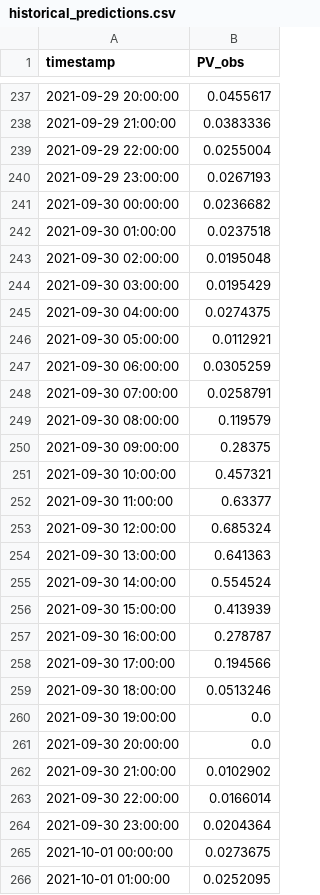
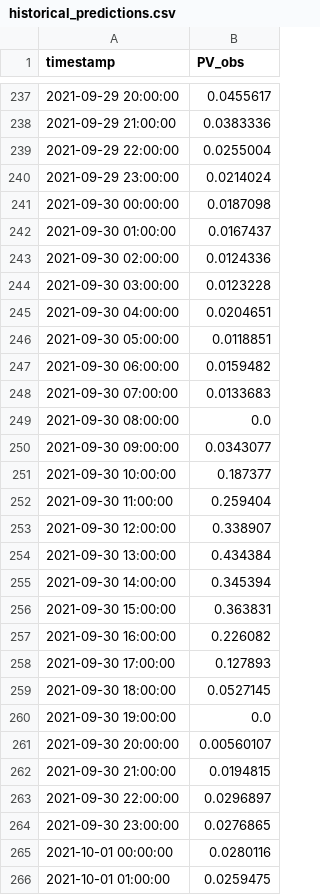
Before and after one commit to iwatts3519/st-energy360-backend, a CSV file: Data/historical_predictions.csv, drawn as a sheet; only a part is shown, gaps mark what is left out; the diff covers the shown part only.

```diff
--- a/Data/historical_predictions.csv
+++ b/Data/historical_predictions.csv
@@ -239,28 +239,28 @@ timestamp,PV_obs
 2021-09-29 22:00:00,0.0255004
-2021-09-29 23:00:00,0.0267193
-2021-09-30 00:00:00,0.0236682
-2021-09-30 01:00:00,0.0237518
-2021-09-30 02:00:00,0.0195048
-2021-09-30 03:00:00,0.0195429
-2021-09-30 04:00:00,0.0274375
-2021-09-30 05:00:00,0.0112921
-2021-09-30 06:00:00,0.0305259
-2021-09-30 07:00:00,0.0258791
-2021-09-30 08:00:00,0.119579
-2021-09-30 09:00:00,0.28375
-2021-09-30 10:00:00,0.457321
-2021-09-30 11:00:00,0.63377
-2021-09-30 12:00:00,0.685324
-2021-09-30 13:00:00,0.641363
-2021-09-30 14:00:00,0.554524
-2021-09-30 15:00:00,0.413939
-2021-09-30 16:00:00,0.278787
-2021-09-30 17:00:00,0.194566
-2021-09-30 18:00:00,0.0513246
+2021-09-29 23:00:00,0.0214024
+2021-09-30 00:00:00,0.0187098
+2021-09-30 01:00:00,0.0167437
+2021-09-30 02:00:00,0.0124336
+2021-09-30 03:00:00,0.0123228
+2021-09-30 04:00:00,0.0204651
+2021-09-30 05:00:00,0.0118851
+2021-09-30 06:00:00,0.0159482
+2021-09-30 07:00:00,0.0133683
+2021-09-30 08:00:00,0.0
+2021-09-30 09:00:00,0.0343077
+2021-09-30 10:00:00,0.187377
+2021-09-30 11:00:00,0.259404
+2021-09-30 12:00:00,0.338907
+2021-09-30 13:00:00,0.434384
+2021-09-30 14:00:00,0.345394
+2021-09-30 15:00:00,0.363831
+2021-09-30 16:00:00,0.226082
+2021-09-30 17:00:00,0.127893
+2021-09-30 18:00:00,0.0527145
 2021-09-30 19:00:00,0.0
-2021-09-30 20:00:00,0.0
-2021-09-30 21:00:00,0.0102902
-2021-09-30 22:00:00,0.0166014
-2021-09-30 23:00:00,0.0204364
-2021-10-01 00:00:00,0.0273675
-2021-10-01 01:00:00,0.0252095
+2021-09-30 20:00:00,0.00560107
+2021-09-30 21:00:00,0.0194815
+2021-09-30 22:00:00,0.0296897
+2021-09-30 23:00:00,0.0276865
+2021-10-01 00:00:00,0.0280116
+2021-10-01 01:00:00,0.0259475
```
Also changed, not shown: 164 edited cells elsewhere in this file, Data/Keele_Historical_Clean.csv, Data/historical_forecast.csv, 6 other files.
